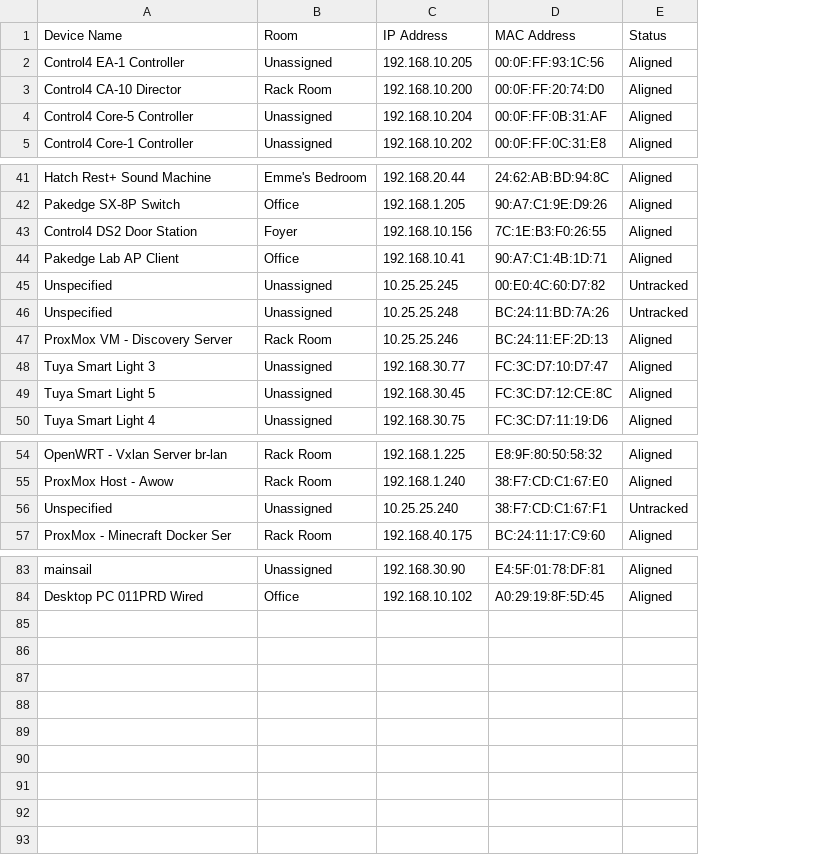
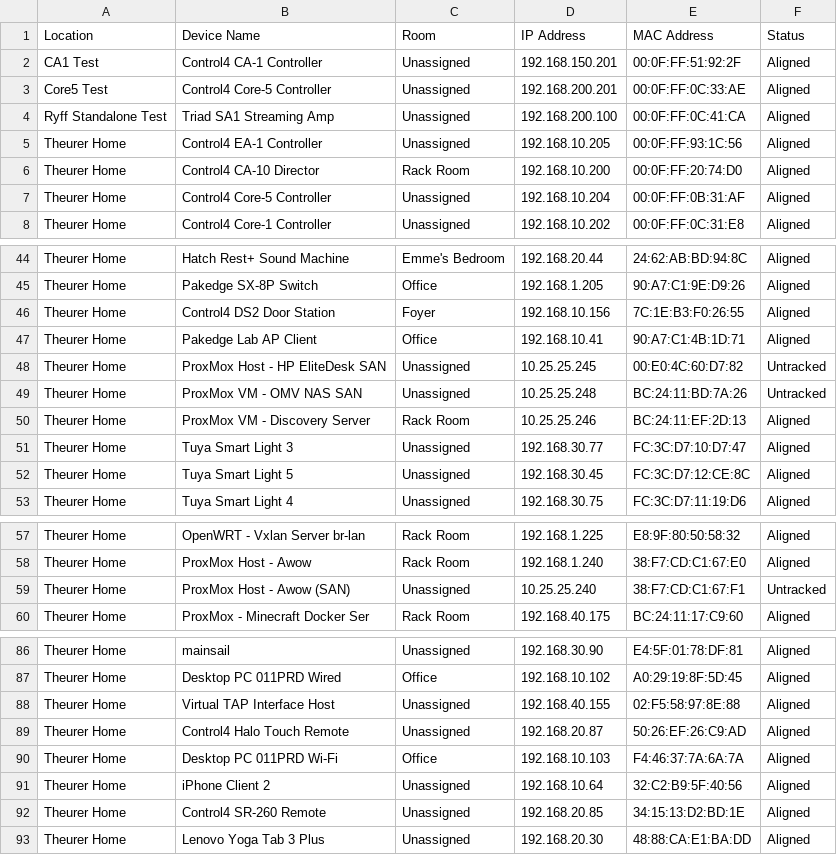
Before and after one commit to meek2100/homelab-infrastructure, a CSV file: infrastructure/network/configs/ovrc-device-list-aligned.csv, drawn as a sheet; only a part is shown, gaps mark what is left out; addresses are those after the commit; the diff names each change by its address in the sheet, - before the commit and + after, or states it on an @@ line.

Commit message:
docs(ovrc): update aligned device catalog with 92 homelab devices

```diff
--- a/infrastructure/network/configs/ovrc-device-list-aligned.csv
+++ b/infrastructure/network/configs/ovrc-device-list-aligned.csv
+column A (Location), rows 5-8: all Theurer Home; rows 44-53: all Theurer Home; rows 57-60: all Theurer Home; rows 86-87: Theurer Home | Theurer Home
+row 2: CA1 Test | Control4 CA-1 Controller | Unassigned | 192.168.150.201 | 00:0F:FF:51:92:2F | Aligned
+row 3: Core5 Test | Control4 Core-5 Controller | Unassigned | 192.168.200.201 | 00:0F:FF:0C:33:AE | Aligned
+row 4: Ryff Standalone Test | Triad SA1 Streaming Amp | Unassigned | 192.168.200.100 | 00:0F:FF:0C:41:CA | Aligned
-B48 (Device Name): Unspecified
+B48 (Device Name): ProxMox Host - HP EliteDesk SAN
-B49 (Device Name): Unspecified
+B49 (Device Name): ProxMox VM - OMV NAS SAN
-B59 (Device Name): Unspecified
+B59 (Device Name): ProxMox Host - Awow (SAN)
+row 88: Theurer Home | Virtual TAP Interface Host | Unassigned | 192.168.40.155 | 02:F5:58:97:8E:88 | Aligned
+row 89: Theurer Home | Control4 Halo Touch Remote | Unassigned | 192.168.20.87 | 50:26:EF:26:C9:AD | Aligned
+row 90: Theurer Home | Desktop PC 011PRD Wi-Fi | Office | 192.168.10.103 | F4:46:37:7A:6A:7A | Aligned
+row 91: Theurer Home | iPhone Client 2 | Unassigned | 192.168.10.64 | 32:C2:B9:5F:40:56 | Aligned
+row 92: Theurer Home | Control4 SR-260 Remote | Unassigned | 192.168.20.85 | 34:15:13:D2:BD:1E | Aligned
+row 93: Theurer Home | Lenovo Yoga Tab 3 Plus | Unassigned | 192.168.20.30 | 48:88:CA:E1:BA:DD | Aligned
```
